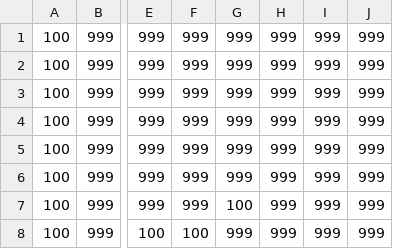
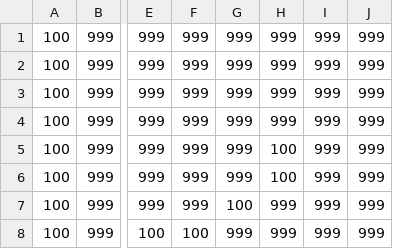
Before and after one commit to aldfajfoa/MyGame, a CSV file: Assets/Stage.csv, drawn as a sheet; only a part is shown, gaps mark what is left out; the diff names each change by its address in the sheet, - before the commit and + after, or states it on an @@ line.

```diff
--- a/Assets/Stage.csv
+++ b/Assets/Stage.csv
-H5:H6: 999
+H5:H6: 100
```
Also changed, not shown: 24 other files.
